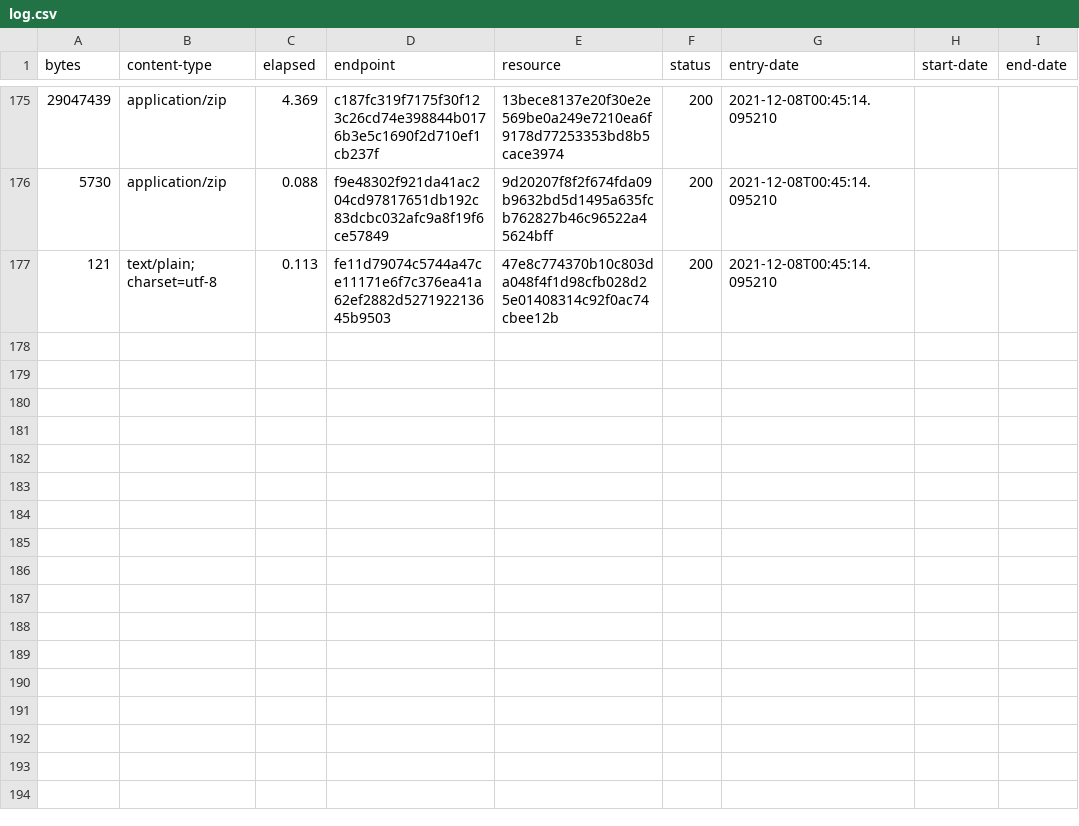
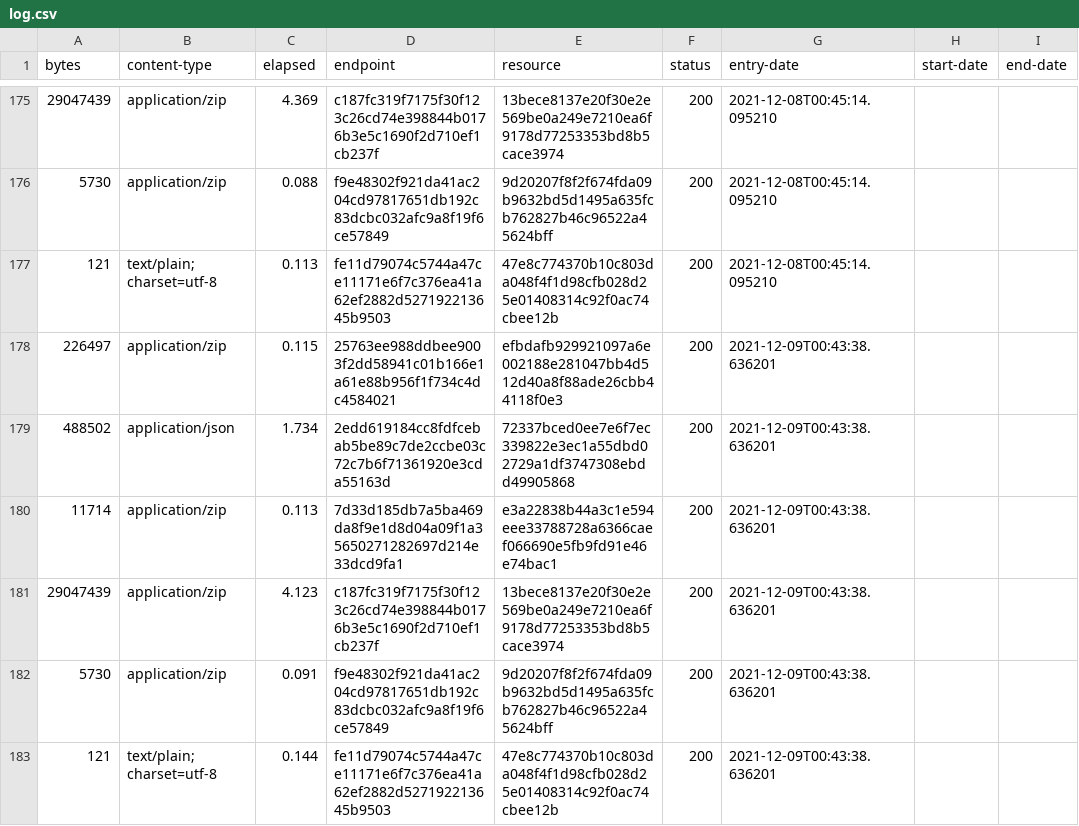
Before and after one commit to digital-land/listed-building-collection, a CSV file: collection/log.csv, drawn as a sheet; only a part is shown, gaps mark what is left out.

Commit message:
Collection 2021-12-09

```diff
--- a/collection/log.csv
+++ b/collection/log.csv
@@ -177 +177,7 @@ bytes,content-type,elapsed,endpoint,resource,status,entry-date,start-date,end-da
 121,text/plain; charset=utf-8,0.113,fe11d79074c5744a47ce11171e6f7c376ea41a62ef2882d527192213645b9503,47e8c774370b10c803da048f4f1d98cfb028d25e01408314c92f0ac74cbee12b,200,2021-12-08T00:45:14.095210,,
+226497,application/zip,0.115,25763ee988ddbee9003f2dd58941c01b166e1a61e88b956f1f734c4dc4584021,efbdafb929921097a6e002188e281047bb4d512d40a8f88ade26cbb44118f0e3,200,2021-12-09T00:43:38.636201,,
+488502,application/json,1.734,2edd619184cc8fdfcebab5be89c7de2ccbe03c72c7b6f71361920e3cda55163d,72337bced0ee7e6f7ec339822e3ec1a55dbd02729a1df3747308ebdd49905868,200,2021-12-09T00:43:38.636201,,
+11714,application/zip,0.113,7d33d185db7a5ba469da8f9e1d8d04a09f1a35650271282697d214e33dcd9fa1,e3a22838b44a3c1e594eee33788728a6366caef066690e5fb9fd91e46e74bac1,200,2021-12-09T00:43:38.636201,,
+29047439,application/zip,4.123,c187fc319f7175f30f123c26cd74e398844b0176b3e5c1690f2d710ef1cb237f,13bece8137e20f30e2e569be0a249e7210ea6f9178d77253353bd8b5cace3974,200,2021-12-09T00:43:38.636201,,
+5730,application/zip,0.091,f9e48302f921da41ac204cd97817651db192c83dcbc032afc9a8f19f6ce57849,9d20207f8f2f674fda09b9632bd5d1495a635fcb762827b46c96522a45624bff,200,2021-12-09T00:43:38.636201,,
+121,text/plain; charset=utf-8,0.144,fe11d79074c5744a47ce11171e6f7c376ea41a62ef2882d527192213645b9503,47e8c774370b10c803da048f4f1d98cfb028d25e01408314c92f0ac74cbee12b,200,2021-12-09T00:43:38.636201,,
```
